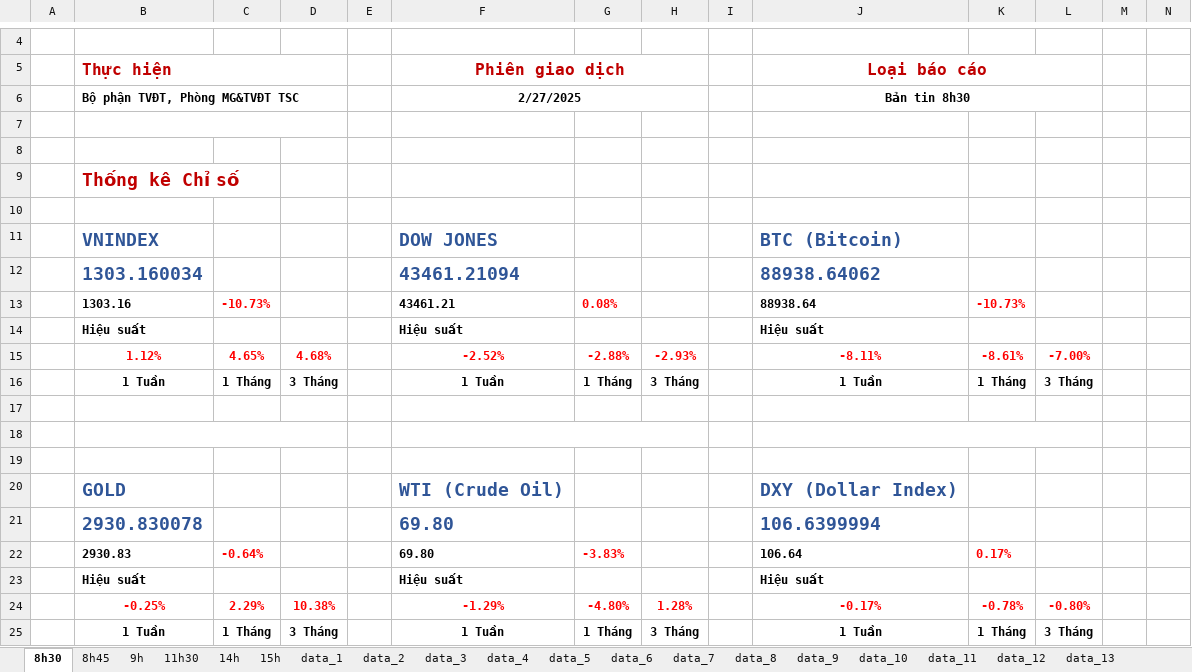
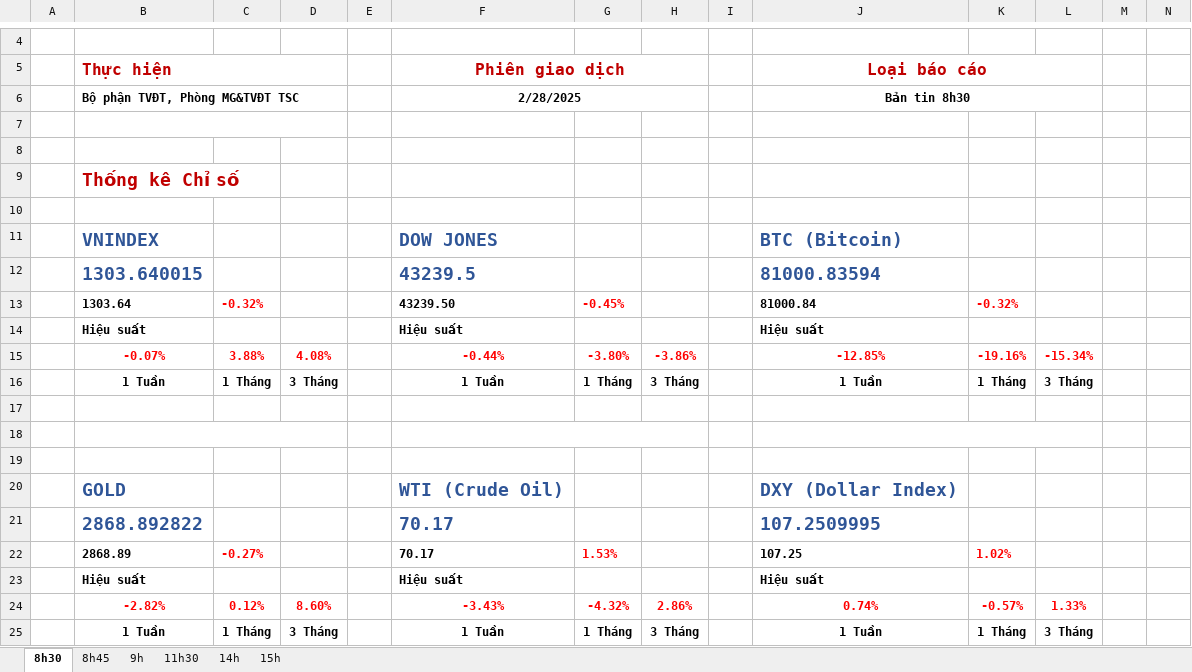
Before and after one commit to twan507/t2m-pycode, an Excel workbook: cts-report-data/cts-report.xlsx, sheet 8h30, drawn as a sheet; only a part is shown, gaps mark what is left out; values as stored, in another font and other column widths than the file's, no borders; charts and pictures and conditional formats not drawn; removed rows and columns are numbered as before the commit, all else as after; rows hold the shown columns only; the diff names each change by its address in the sheet, - before the commit and + after, or states it on an @@ line.

```diff
--- a/cts-report-data/cts-report.xlsx (sheet 8h30)
+++ b/cts-report-data/cts-report.xlsx (sheet 8h30)
@@ sheet tab hidden: data_1 @@
@@ sheet tab hidden: data_2 @@
@@ sheet tab hidden: data_3 @@
@@ sheet tab hidden: data_4 @@
@@ sheet tab hidden: data_5 @@
@@ sheet tab hidden: data_6 @@
@@ sheet tab hidden: data_7 @@
@@ sheet tab hidden: data_8 @@
@@ sheet tab hidden: data_9 @@
@@ sheet tab hidden: data_10 @@
@@ sheet tab hidden: data_11 @@
@@ sheet tab hidden: data_12 @@
@@ sheet tab hidden: data_13 @@
-F6 (Phiên giao dịch): 2/27/2025
+F6 (Phiên giao dịch): 2/28/2025
-row 12:  | 1303.160034 |  |  |  | 43461.21094 |  |  |  | 88938.64062
-row 13:  | 1303.16 | -10.73% |  |  | 43461.21 | 0.08% |  |  | 88938.64 | -10.73%
+row 12:  | 1303.640015 |  |  |  | 43239.5 |  |  |  | 81000.83594
+row 13:  | 1303.64 | -0.32% |  |  | 43239.50 | -0.45% |  |  | 81000.84 | -0.32%
-row 15:  | 1.12% | 4.65% | 4.68% |  | -2.52% | -2.88% | -2.93% |  | -8.11% | -8.61% | -7.00%
+row 15:  | -0.07% | 3.88% | 4.08% |  | -0.44% | -3.80% | -3.86% |  | -12.85% | -19.16% | -15.34%
-row 21:  | 2930.830078 |  |  |  | 69.80 |  |  |  | 106.6399994
-row 22:  | 2930.83 | -0.64% |  |  | 69.80 | -3.83% |  |  | 106.64 | 0.17%
+row 21:  | 2868.892822 |  |  |  | 70.17 |  |  |  | 107.2509995
+row 22:  | 2868.89 | -0.27% |  |  | 70.17 | 1.53% |  |  | 107.25 | 1.02%
-row 24:  | -0.25% | 2.29% | 10.38% |  | -1.29% | -4.80% | 1.28% |  | -0.17% | -0.78% | -0.80%
+row 24:  | -2.82% | 0.12% | 8.60% |  | -3.43% | -4.32% | 2.86% |  | 0.74% | -0.57% | 1.33%
```
Also changed, not shown: sheet 15h, sheet 11h30, sheet 8h45, sheet 14h, sheet 9h, formulas that keep their value, charts or pictures, 1 other file.
